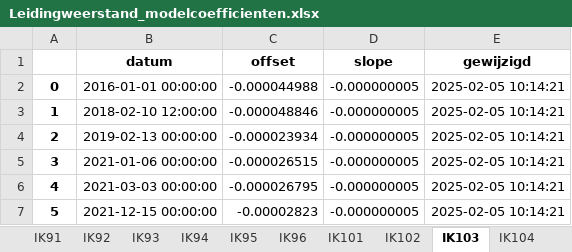
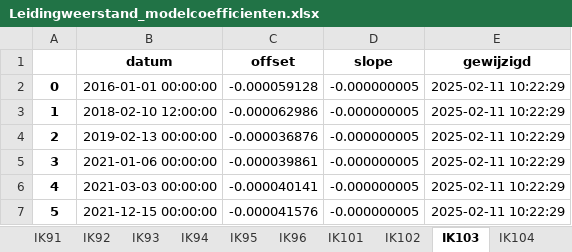
Before and after one commit to pwn-drinking-water-production/python-pwn-productiecapaciteit-infiltratiegebieden, an Excel workbook: productiecapaciteit/results/Leidingweerstand/Leidingweerstand_modelcoefficienten.xlsx, sheet IK103, drawn as a sheet; values as stored, in another font and other column widths than the file's, no borders; the diff names each change by its address in the sheet, - before the commit and + after, or states it on an @@ line.

Commit message:
Recalculated the leidingweerstand with new pt10 offsets

```diff
--- a/productiecapaciteit/results/Leidingweerstand/Leidingweerstand_modelcoefficienten.xlsx (sheet IK103)
+++ b/productiecapaciteit/results/Leidingweerstand/Leidingweerstand_modelcoefficienten.xlsx (sheet IK103)
-C2 (offset): -0.000044988
+C2 (offset): -0.000059128
-E2:E7 (gewijzigd): 2025-02-05 10:14:21
+E2:E7 (gewijzigd): 2025-02-11 10:22:29
-C3 (offset): -0.000048846
+C3 (offset): -0.000062986
-C4 (offset): -0.000023934
+C4 (offset): -0.000036876
-C5 (offset): -0.000026515
+C5 (offset): -0.000039861
-C6 (offset): -0.000026795
+C6 (offset): -0.000040141
-C7 (offset): -0.00002823
+C7 (offset): -0.000041576
```
Also changed, not shown: sheet P300, sheet P200, sheet Q200, sheet Q600, sheet IK95, sheet Q300, 17 more sheets, 40 other files.
